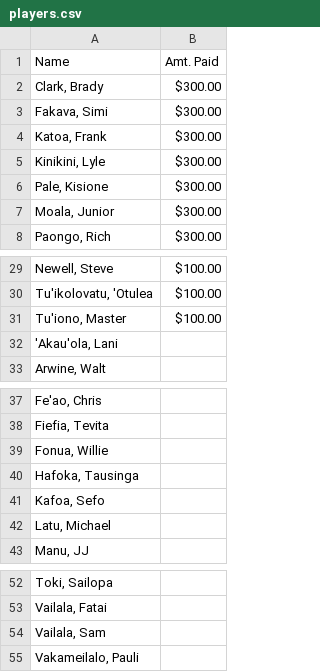
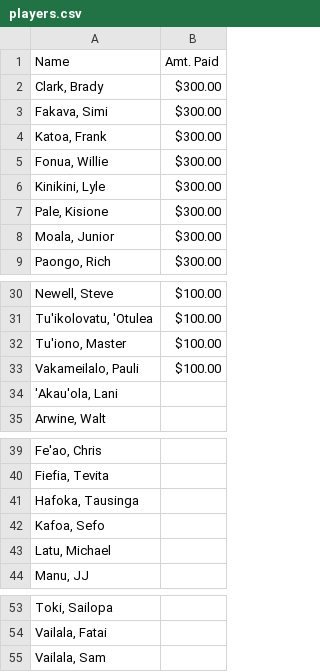
Before and after one commit to mtuiono/streamlit_playersList, a CSV file: players.csv, drawn as a sheet; only a part is shown, gaps mark what is left out; removed rows and columns are numbered as before the commit, all else as after; the diff names each change by its address in the sheet, - before the commit and + after, or states it on an @@ line.

Commit message:
Update players.csv

```diff
--- a/players.csv
+++ b/players.csv
+row 5: Fonua, Willie | $300.00
+row 33: Vakameilalo, Pauli | $100.00
-row 39: Fonua, Willie
-row 55: Vakameilalo, Pauli
```
